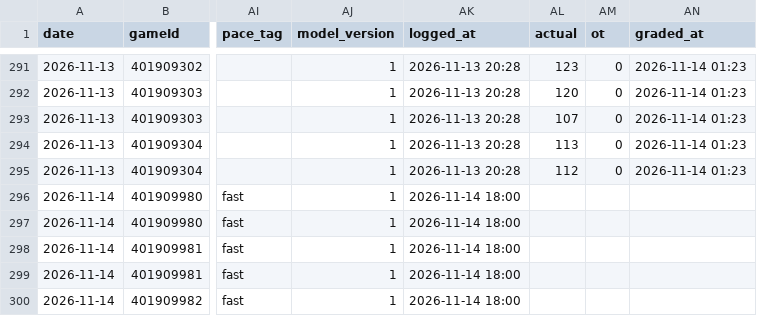
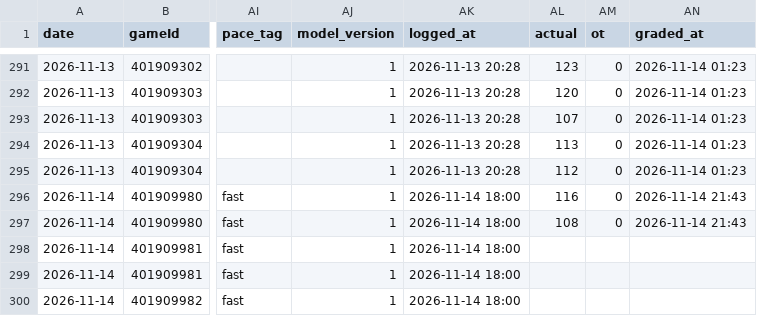
Before and after one commit to Johnbrick123/nba-unders, a CSV file: monitor/log_2026-27.csv, drawn as a sheet; only a part is shown, gaps mark what is left out; the diff names each change by its address in the sheet, - before the commit and + after, or states it on an @@ line.

```diff
--- a/monitor/log_2026-27.csv
+++ b/monitor/log_2026-27.csv
-AL296 (actual): (empty)
+AL296 (actual): 116
-AM296:AM297 (ot): (empty)
+AM296:AM297 (ot): 0
-AN296:AN297 (graded_at): (empty)
+AN296:AN297 (graded_at): 2026-11-14 21:43
-AL297 (actual): (empty)
+AL297 (actual): 108
```
Also changed, not shown: backtest/data/games_2026.csv, backtest/data/players_2026.csv, 4 other files.
